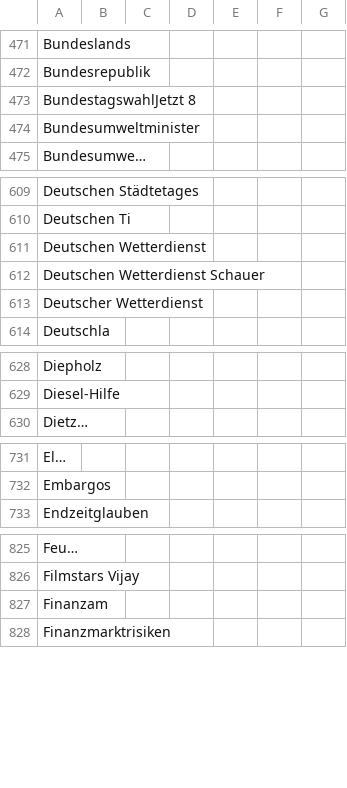
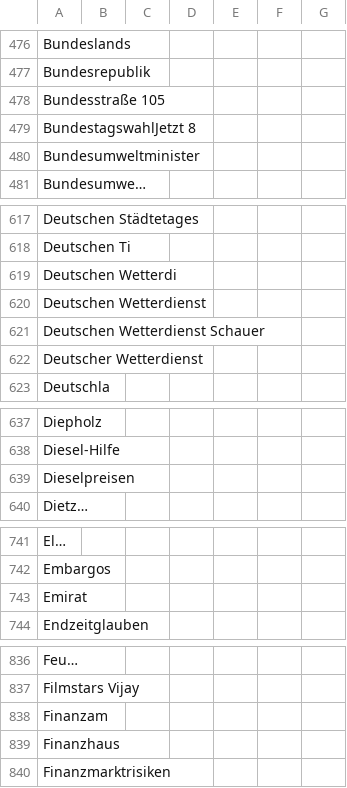
Before and after one commit to PhGeo-Word-Harvest/IceCreamIsComing, a CSV file: csv/sentiments_missing.csv, drawn as a sheet; only a part is shown, gaps mark what is left out; the diff covers the shown part only.

```diff
--- a/csv/sentiments_missing.csv
+++ b/csv/sentiments_missing.csv
@@ -472,2 +477,3 @@ Bundeslands,,,,,,
 Bundesrepublik,,,,,,
+Bundesstraße 105,,,,,,
 BundestagswahlJetzt 8,,,,,,
@@ -610,2 +618,3 @@ Deutschen Städtetages,,,,,,
 Deutschen Ti,,,,,,
+Deutschen Wetterdi,,,,,,
 Deutschen Wetterdienst,,,,,,
@@ -629,2 +638,3 @@ Diepholz,,,,,,
 Diesel-Hilfe,,,,,,
+Dieselpreisen,,,,,,
 Dietz…,,,,,,
@@ -732,2 +742,3 @@ El…,,,,,,
 Embargos,,,,,,
+Emirat,,,,,,
 Endzeitglauben,,,,,,
@@ -827,2 +838,3 @@ Filmstars Vijay,,,,,,
 Finanzam,,,,,,
+Finanzhaus,,,,,,
 Finanzmarktrisiken,,,,,,
```
Also changed, not shown: 30 added rows elsewhere in this file, csv/sentiments_days.csv, csv/sentiments_locations.csv, 7 other files.
